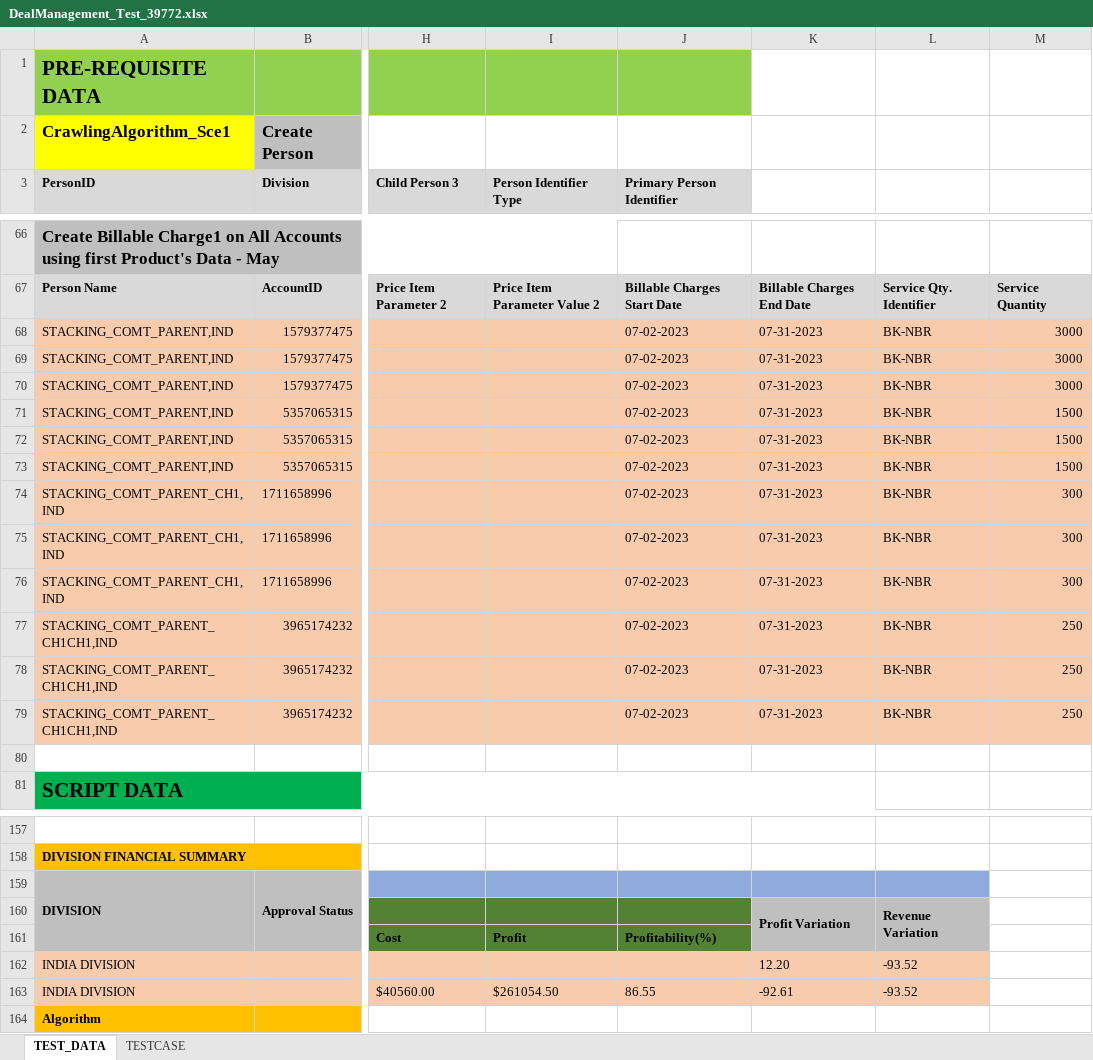
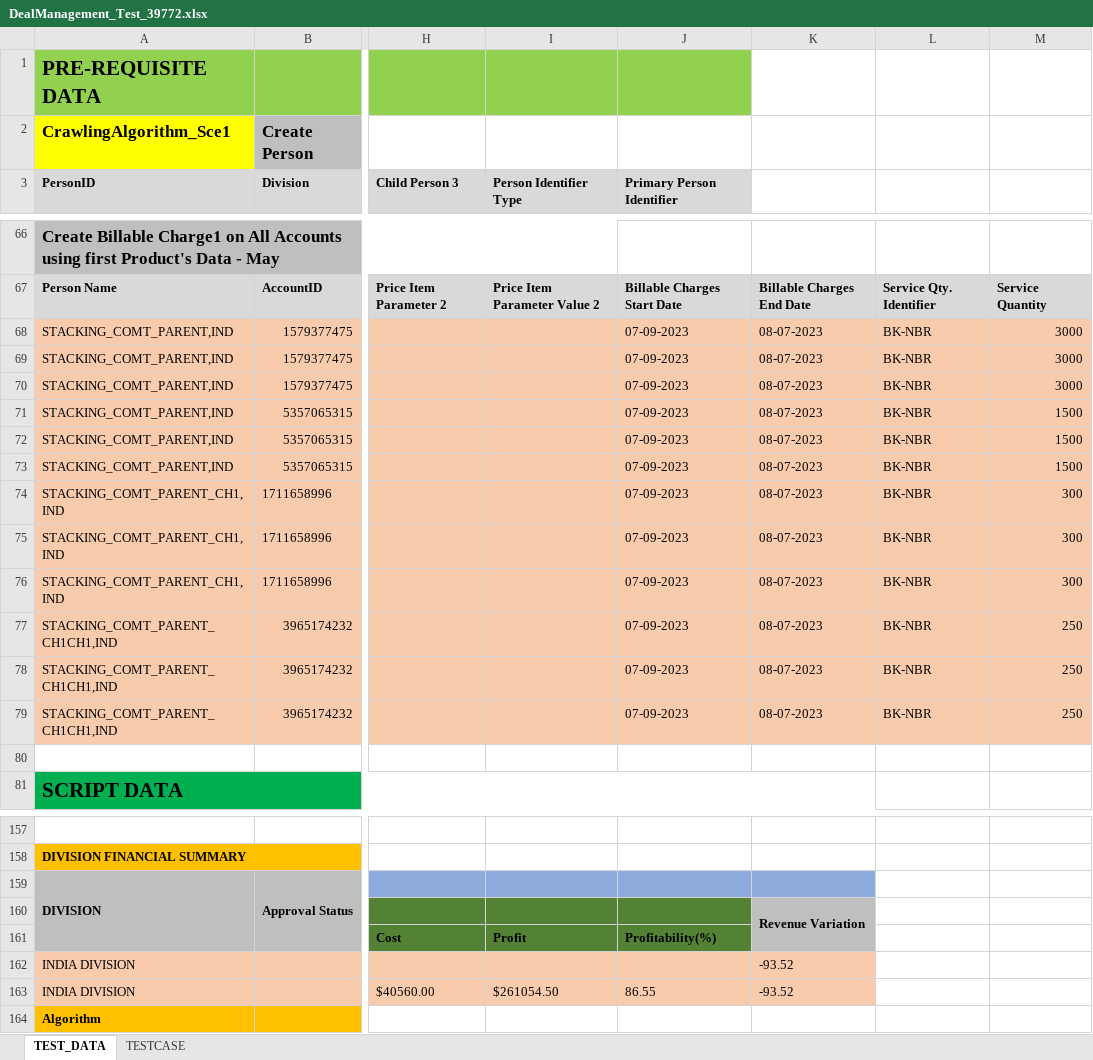
Before and after one commit to Rohit00099/estimate, an Excel workbook: DM/databank/banking/deal_management/DealManagement_Test_39772.xlsx, sheet TEST_DATA, drawn as a sheet; only a part is shown, gaps mark what is left out; values as stored, in another font and other column widths than the file's, no borders; the diff covers the shown part only; the diff names each change by its address in the sheet, - before the commit and + after, or states it on an @@ line.

```diff
--- a/DM/databank/banking/deal_management/DealManagement_Test_39772.xlsx (sheet TEST_DATA)
+++ b/DM/databank/banking/deal_management/DealManagement_Test_39772.xlsx (sheet TEST_DATA)
-J68:J79 (Primary Person Identifier): 07-02-2023
+J68:J79 (Primary Person Identifier): 07-09-2023
-K68:K79: 07-31-2023
+K68:K79: 08-07-2023
-L159 fill: #8FAADC
+L159 fill: none
-K160: Profit Variation
+K160: Revenue Variation
-L160: Revenue Variation
+L160: (empty)
-L160:L161 fill: #BFBFBF
+L160:L161 fill: none
-L160:L161 merged
-K162: 12.20
+K162: -93.52
-L162:L163: -93.52
+L162:L163: (empty)
-L162:L163 fill: #F8CBAD
+L162:L163 fill: none
-K163: -92.61
+K163: -93.52
```
Also changed, not shown: 17 edited cells elsewhere in this sheet, DM/databank/banking/deal_management/BANK_82_6_Test_43784.xlsx, DM/databank/banking/deal_management/DealManagement_Test_39771.xlsx, 2 other files.
